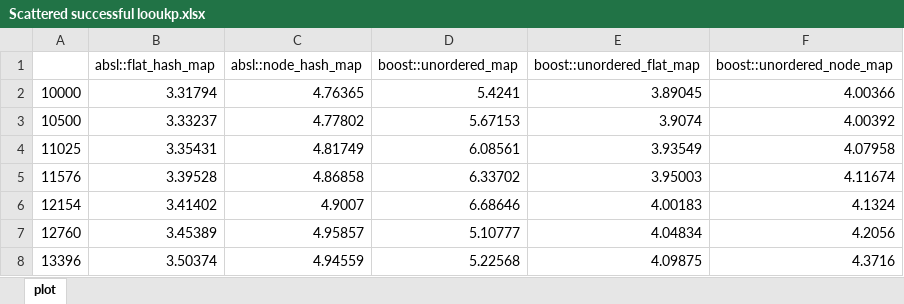
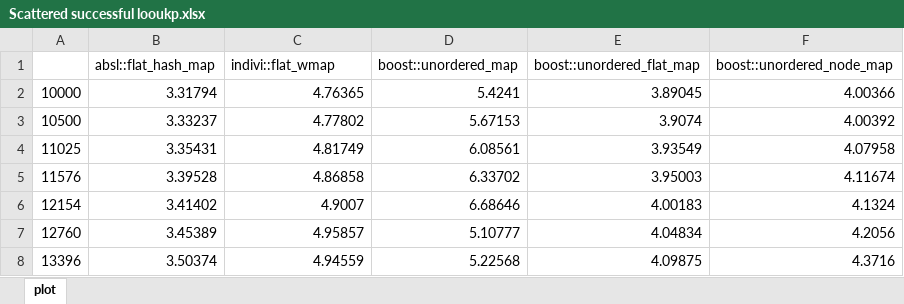
Before and after one commit to boostorg/boost_unordered_benchmarks, an Excel workbook: vs-x64/Scattered successful looukp.xlsx, sheet plot, drawn as a sheet; only a part is shown; values as stored, in another font and other column widths than the file's, no borders; charts and pictures not drawn; the diff names each change by its address in the sheet, - before the commit and + after, or states it on an @@ line.

```diff
--- a/vs-x64/Scattered successful looukp.xlsx (sheet plot)
+++ b/vs-x64/Scattered successful looukp.xlsx (sheet plot)
-C1: absl::node_hash_map
+C1: indivi::flat_wmap
```
Also changed, not shown: charts or pictures, clang-x64/Running insertion.xlsx, gcc-x64/Running insertion.xlsx, 22 other files.
